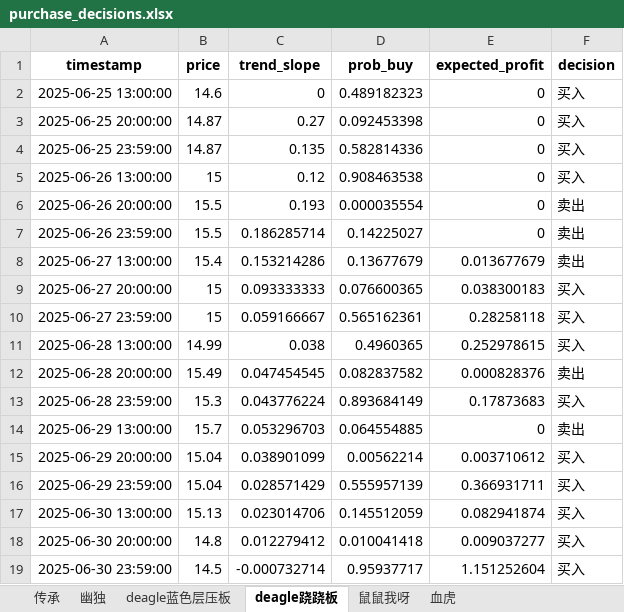
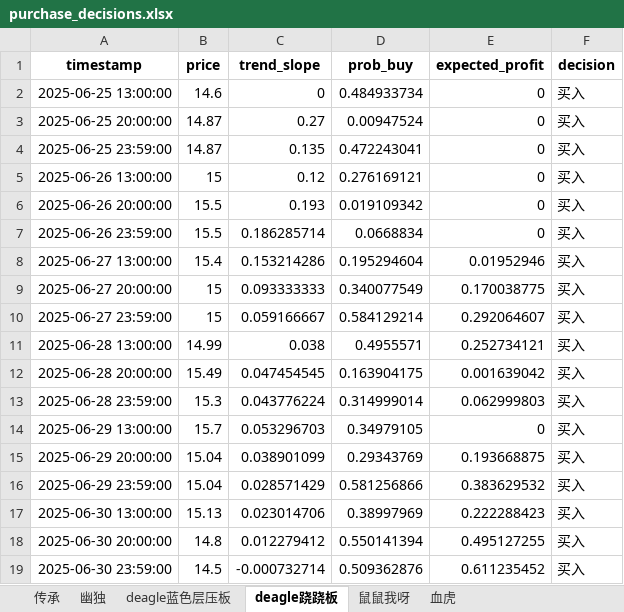
Before and after one commit to tolihi/cs2_autotrade, an Excel workbook: purchase_decisions.xlsx, sheet deagle跷跷板, drawn as a sheet; only a part is shown; values as stored, in another font and other column widths than the file's, no borders; the diff covers the shown part only; the diff names each change by its address in the sheet, - before the commit and + after, or states it on an @@ line.

```diff
--- a/purchase_decisions.xlsx (sheet deagle跷跷板)
+++ b/purchase_decisions.xlsx (sheet deagle跷跷板)
-D2 (prob_buy): 0.489182323
+D2 (prob_buy): 0.484933734
-D3 (prob_buy): 0.092453398
+D3 (prob_buy): 0.00947524
-D4 (prob_buy): 0.582814336
+D4 (prob_buy): 0.472243041
-D5 (prob_buy): 0.908463538
+D5 (prob_buy): 0.276169121
-D6 (prob_buy): 0.000035554
+D6 (prob_buy): 0.019109342
-F6:F8 (decision): 卖出
+F6:F8 (decision): 买入
-D7 (prob_buy): 0.14225027
+D7 (prob_buy): 0.0668834
-D8 (prob_buy): 0.13677679
+D8 (prob_buy): 0.195294604
-E8 (expected_profit): 0.013677679
+E8 (expected_profit): 0.01952946
-D9 (prob_buy): 0.076600365
+D9 (prob_buy): 0.340077549
-E9 (expected_profit): 0.038300183
+E9 (expected_profit): 0.170038775
-D10 (prob_buy): 0.565162361
+D10 (prob_buy): 0.584129214
-E10 (expected_profit): 0.28258118
+E10 (expected_profit): 0.292064607
-D11 (prob_buy): 0.4960365
+D11 (prob_buy): 0.4955571
-E11 (expected_profit): 0.252978615
+E11 (expected_profit): 0.252734121
-D12 (prob_buy): 0.082837582
+D12 (prob_buy): 0.163904175
-E12 (expected_profit): 0.000828376
+E12 (expected_profit): 0.001639042
-F12 (decision): 卖出
+F12 (decision): 买入
-D13 (prob_buy): 0.893684149
+D13 (prob_buy): 0.314999014
-E13 (expected_profit): 0.17873683
+E13 (expected_profit): 0.062999803
-D14 (prob_buy): 0.064554885
+D14 (prob_buy): 0.34979105
-F14 (decision): 卖出
+F14 (decision): 买入
-D15 (prob_buy): 0.00562214
+D15 (prob_buy): 0.29343769
-E15 (expected_profit): 0.003710612
+E15 (expected_profit): 0.193668875
-D16 (prob_buy): 0.555957139
+D16 (prob_buy): 0.581256866
-E16 (expected_profit): 0.366931711
+E16 (expected_profit): 0.383629532
-D17 (prob_buy): 0.145512059
+D17 (prob_buy): 0.38997969
-E17 (expected_profit): 0.082941874
+E17 (expected_profit): 0.222288423
-D18 (prob_buy): 0.010041418
+D18 (prob_buy): 0.550141394
-E18 (expected_profit): 0.009037277
+E18 (expected_profit): 0.495127255
-D19 (prob_buy): 0.95937717
+D19 (prob_buy): 0.509362876
-E19 (expected_profit): 1.151252604
+E19 (expected_profit): 0.611235452
```
Also changed, not shown: 1 added row and 571 edited cells elsewhere in this sheet, sheet 传承, sheet 鼠鼠我呀, sheet deagle蓝色层压板, sheet 血虎, sheet 幽独, gun.xlsx, stick.xlsx, 2 other files.
